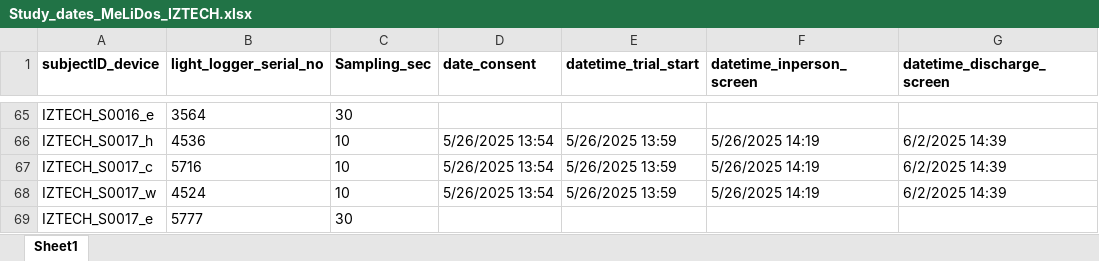
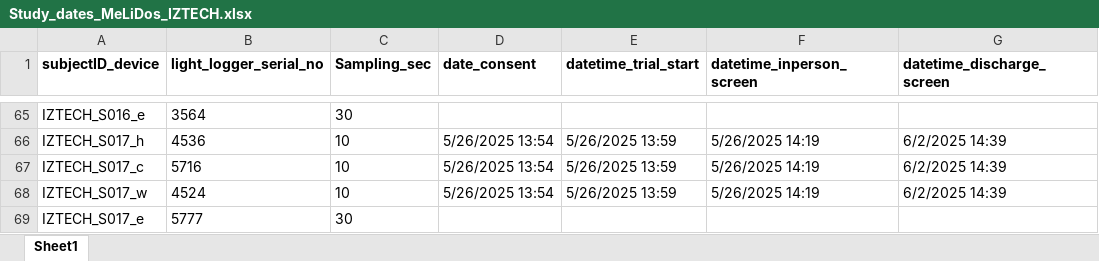
Before and after one commit to MeLiDosProject/DidikogluEtAl_Dataset_2025, an Excel workbook: data/Study_dates_MeLiDos_IZTECH.xlsx, sheet Sheet1, drawn as a sheet; only a part is shown, gaps mark what is left out; values as stored, in another font and other column widths than the file's, no borders; the diff covers the shown part only; the diff names each change by its address in the sheet, - before the commit and + after, or states it on an @@ line.

```diff
--- a/data/Study_dates_MeLiDos_IZTECH.xlsx (sheet Sheet1)
+++ b/data/Study_dates_MeLiDos_IZTECH.xlsx (sheet Sheet1)
-A65 (subjectID_device): IZTECH_S0016_e
+A65 (subjectID_device): IZTECH_S016_e
-A66 (subjectID_device): IZTECH_S0017_h
+A66 (subjectID_device): IZTECH_S017_h
-A67 (subjectID_device): IZTECH_S0017_c
+A67 (subjectID_device): IZTECH_S017_c
-A68 (subjectID_device): IZTECH_S0017_w
+A68 (subjectID_device): IZTECH_S017_w
-A69 (subjectID_device): IZTECH_S0017_e
+A69 (subjectID_device): IZTECH_S017_e
```
Also changed, not shown: 27 edited cells elsewhere in this sheet, 4 other files.
